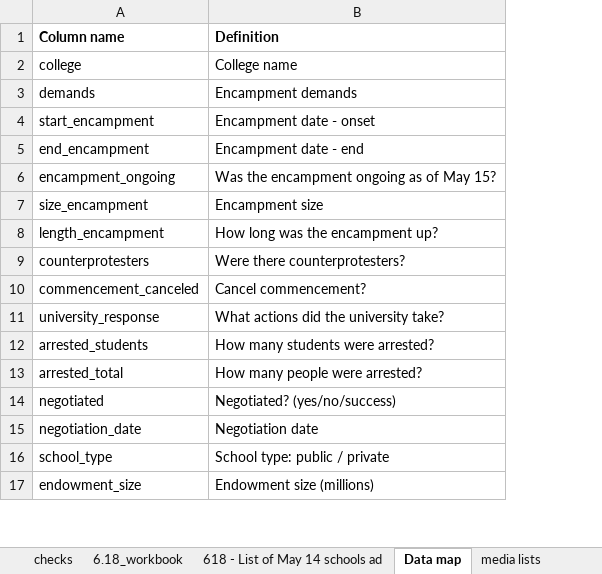
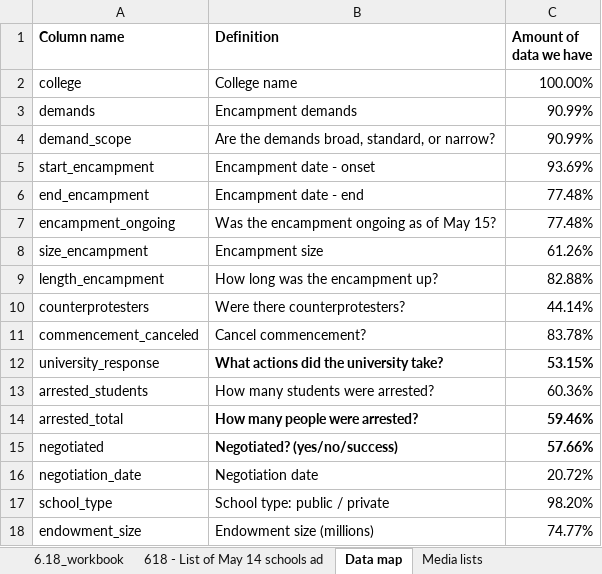
Before and after one commit to emuy42/final-assignment-spring-2024, an Excel workbook: final-assignment/college-encampment-database.xlsx, sheet Data map, drawn as a sheet; only a part is shown; values as stored, in another font and other column widths than the file's, no borders; charts and pictures not drawn; addresses are those after the commit; the diff names each change by its address in the sheet, - before the commit and + after, or states it on an @@ line.

Commit message:
re-uploading changes with ut austin data

```diff
--- a/final-assignment/college-encampment-database.xlsx (sheet Data map)
+++ b/final-assignment/college-encampment-database.xlsx (sheet Data map)
@@ sheet tab hidden: checks @@
-sheet tab: media lists
+sheet tab: Media lists
+column C (Amount of data we have), rows 2-3: 100.00% | 90.99%; rows 5-18: 93.69% | 77.48% | 77.48% | 61.26% | 82.88% | 44.14% | 83.78% | 53.15% | 60.36% | 59.46% | 57.66% | 20.72% | 98.20% | 74.77%
+row 4: demand_scope | Are the demands broad, standard, or narrow? | 90.99%
-B12 bold: off
+B12 bold: on
-B14:B15 bold: off
+B14:B15 bold: on
```
Also changed, not shown: sheet 6.18_workbook, other sheet tabs, formulas that keep their value, charts or pictures, 7 other files.
